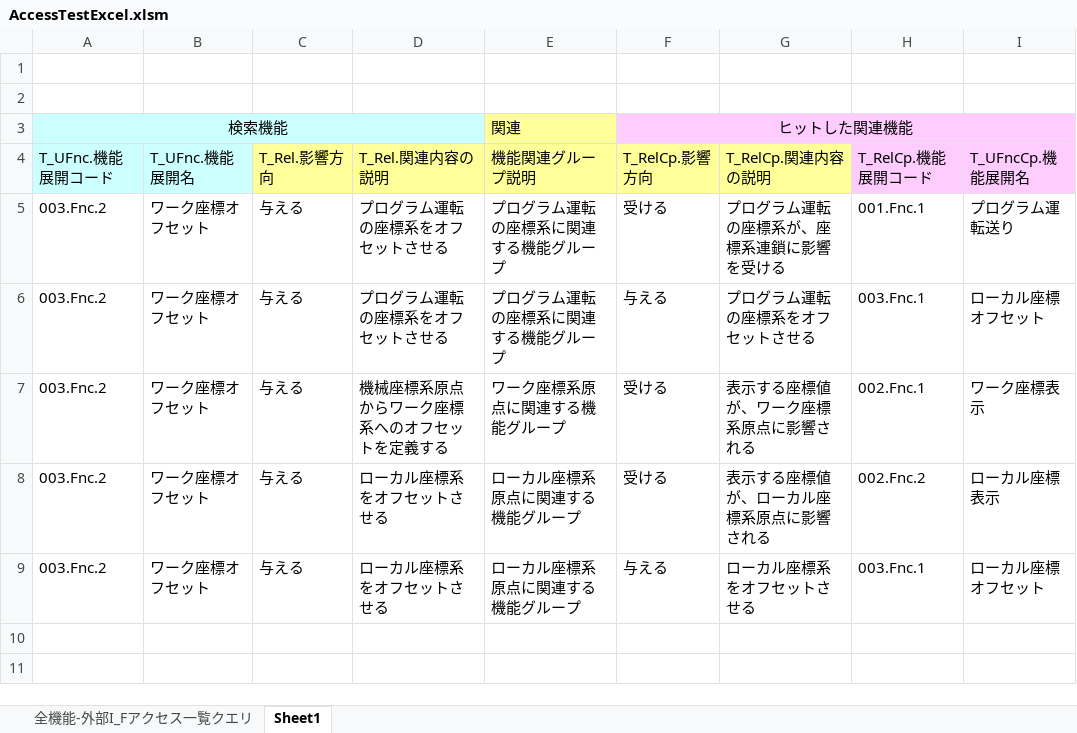
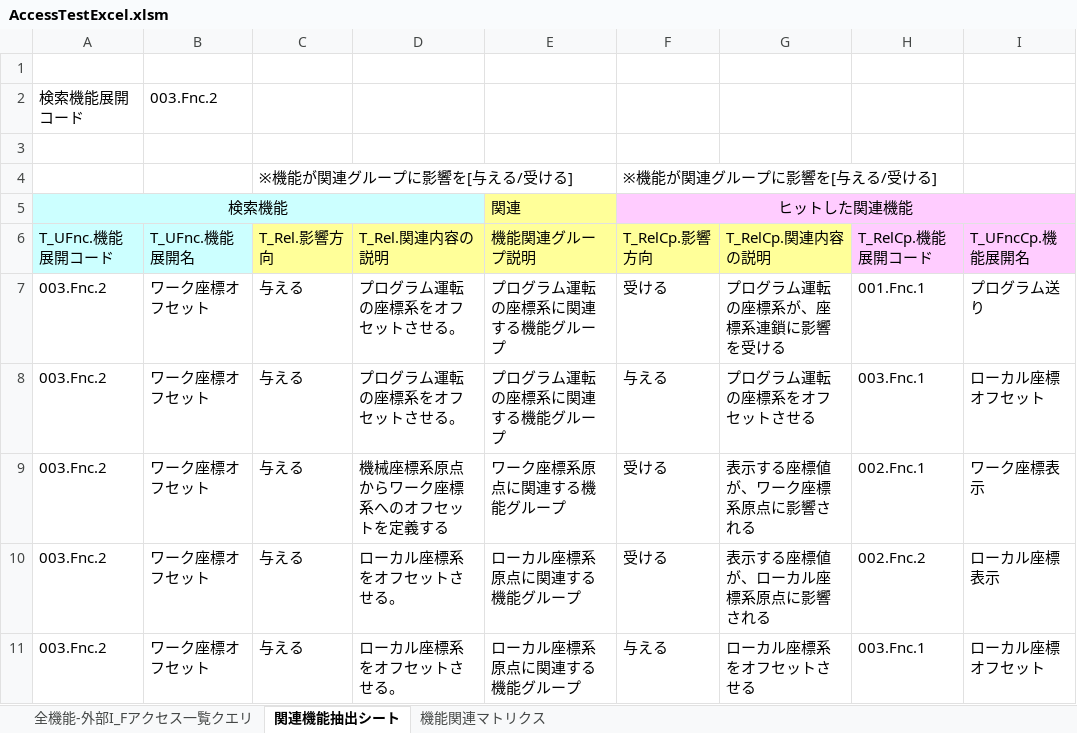
Before and after one commit to HiroakiIMAI/ADBLinked-SpecificationDoc, an Excel workbook: AccessTestExcel.xlsm, sheet 関連機能抽出シート, drawn as a sheet; values as stored, in another font and other column widths than the file's, no borders; charts and pictures and conditional formats not drawn; addresses are those after the commit; the diff names each change by its address in the sheet, - before the commit and + after, or states it on an @@ line.

```diff
--- a/AccessTestExcel.xlsm (sheet 関連機能抽出シート)
+++ b/AccessTestExcel.xlsm (sheet 関連機能抽出シート)
-sheet tab: Sheet1
+sheet tab: 関連機能抽出シート
+sheet tab: 機能関連マトリクス
+row 2: 検索機能展開コード | 003.Fnc.2
+row 4:  |  | ※機能が関連グループに影響を[与える/受ける] |  |  | ※機能が関連グループに影響を[与える/受ける]
-D7:D8: プログラム運転の座標系をオフセットさせる
+D7:D8: プログラム運転の座標系をオフセットさせる。
-I7: プログラム運転送り
+I7: プログラム送り
-D10:D11: ローカル座標系をオフセットさせる
+D10:D11: ローカル座標系をオフセットさせる。
```
Also changed, not shown: charts or pictures, 2 other files.
